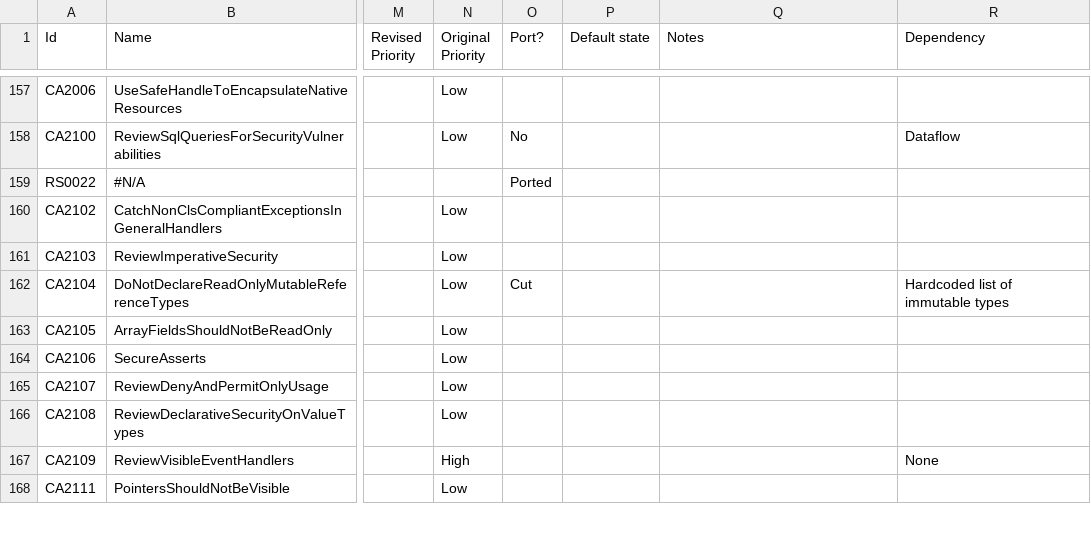
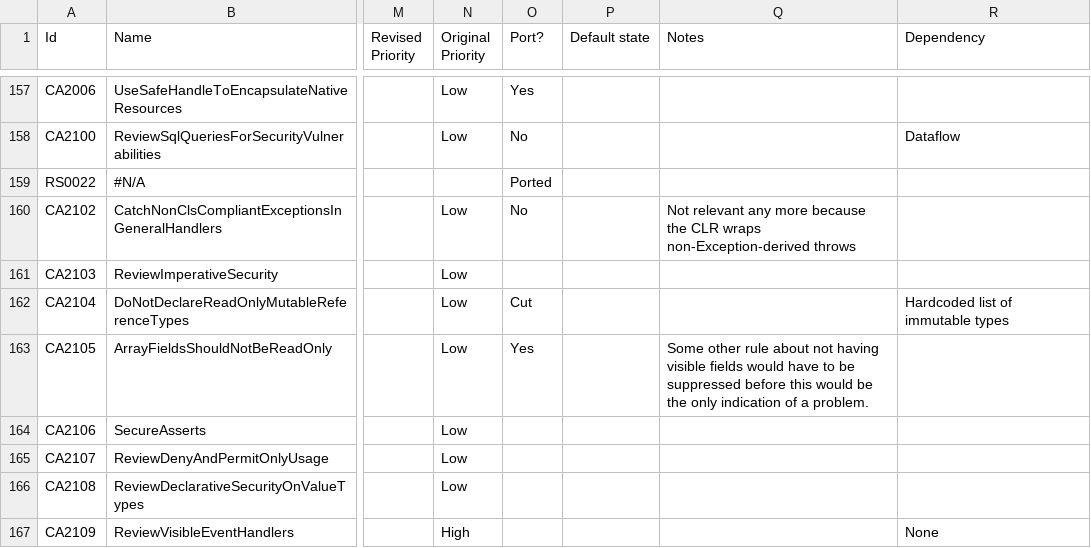
Before and after one commit to dotnet/roslyn-analyzers, a CSV file: RulesInventory.csv, drawn as a sheet; only a part is shown, gaps mark what is left out; the shorter side is filled out with more unchanged rows; the diff covers the shown part only; the diff names each change by its address in the sheet, - before the commit and + after, or states it on an @@ line.

```diff
--- a/RulesInventory.csv
+++ b/RulesInventory.csv
-O157 (Port?): (empty)
+O157 (Port?): Yes
-O160 (Port?): (empty)
+O160 (Port?): No
-Q160 (Notes): (empty)
+Q160 (Notes): Not relevant any more because the CLR wraps non-Exception-derived throws
-O163 (Port?): (empty)
+O163 (Port?): Yes
-Q163 (Notes): (empty)
+Q163 (Notes): Some other rule about not having visible fields would have to be suppressed before this would be the only indication of a problem.
```
Also changed, not shown: 34 edited cells elsewhere in this file.
